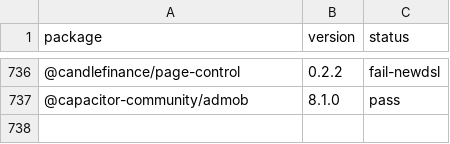
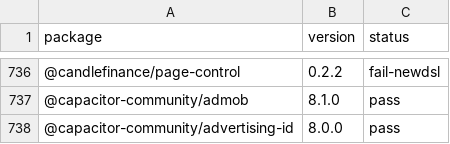
Before and after one commit to gabrieldonadel/agp-new-dsl, a CSV file: results.csv, drawn as a sheet; only a part is shown, gaps mark what is left out; the diff names each change by its address in the sheet, - before the commit and + after, or states it on an @@ line.

Commit message:
test(@capacitor-community/advertising-id): pass

```diff
--- a/results.csv
+++ b/results.csv
+row 738: @capacitor-community/advertising-id | 8.0.0 | pass
```
Also changed, not shown: 1 other file.
